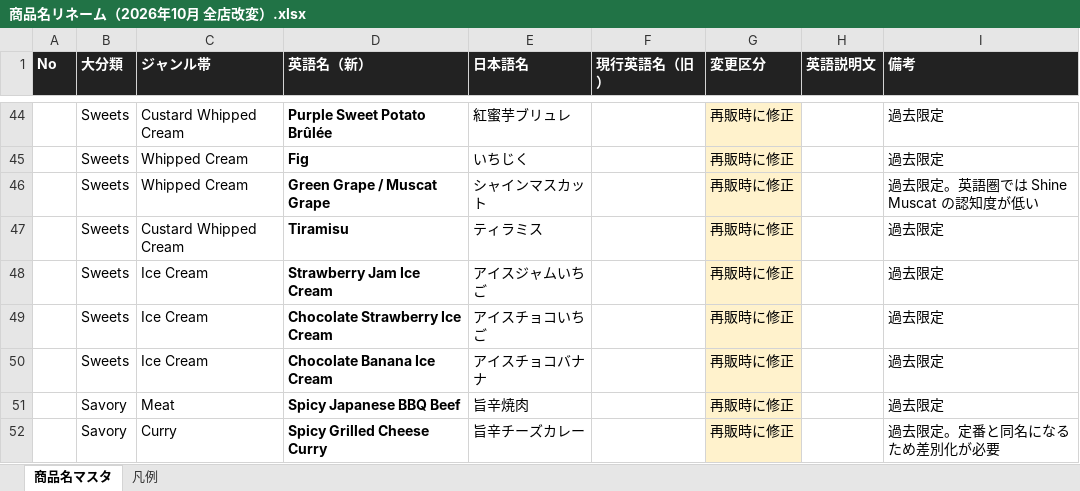
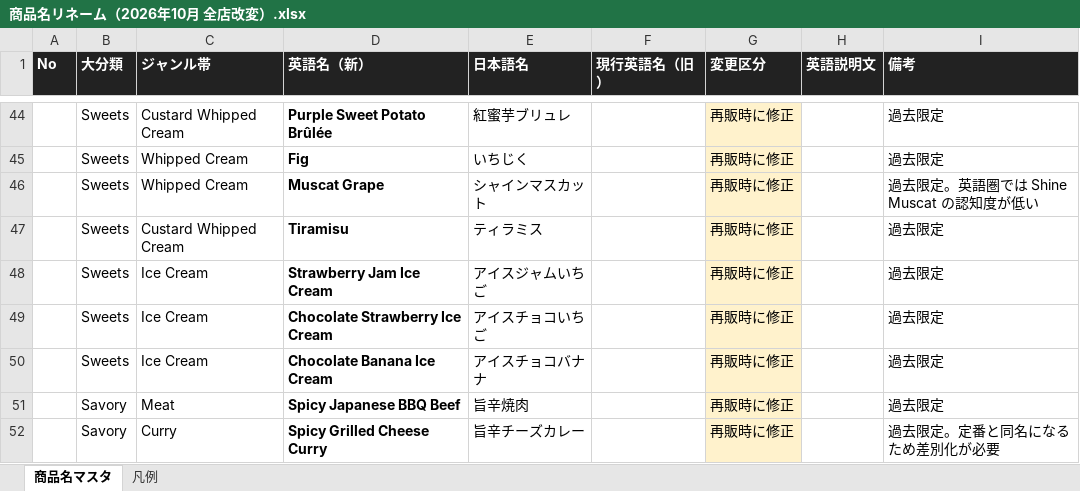
Before and after one commit to klobal001-glitch/age3-shinshohin-tool, an Excel workbook: docs/rename-2026-10/out/商品名リネーム（2026年10月 全店改変）.xlsx, sheet 商品名マスタ, drawn as a sheet; only a part is shown, gaps mark what is left out; values as stored, in another font and other column widths than the file's, no borders; the diff names each change by its address in the sheet, - before the commit and + after, or states it on an @@ line.

```diff
--- a/docs/rename-2026-10/out/商品名リネーム（2026年10月 全店改変）.xlsx (sheet 商品名マスタ)
+++ b/docs/rename-2026-10/out/商品名リネーム（2026年10月 全店改変）.xlsx (sheet 商品名マスタ)
-D46 (英語名（新）): Green Grape / Muscat Grape
+D46 (英語名（新）): Muscat Grape
```
Also changed, not shown: 3 other files.
